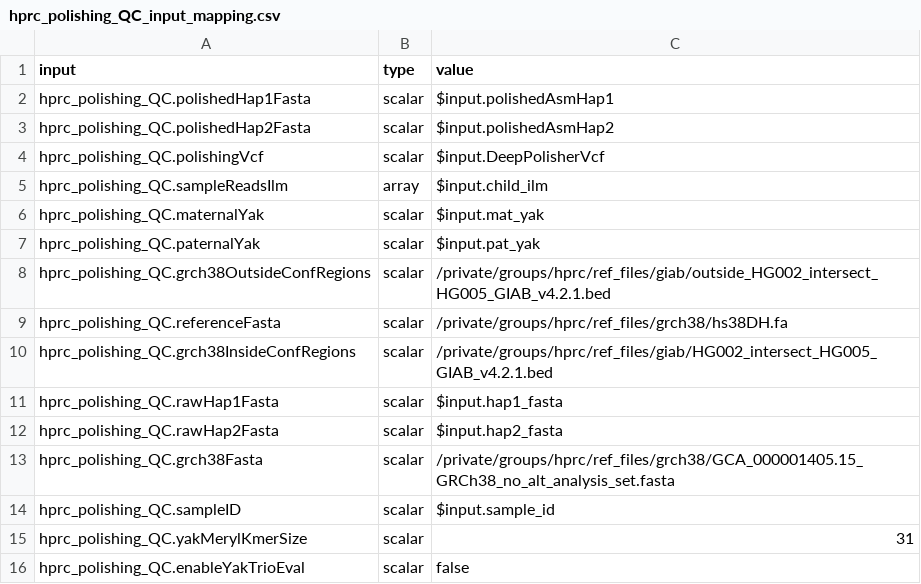
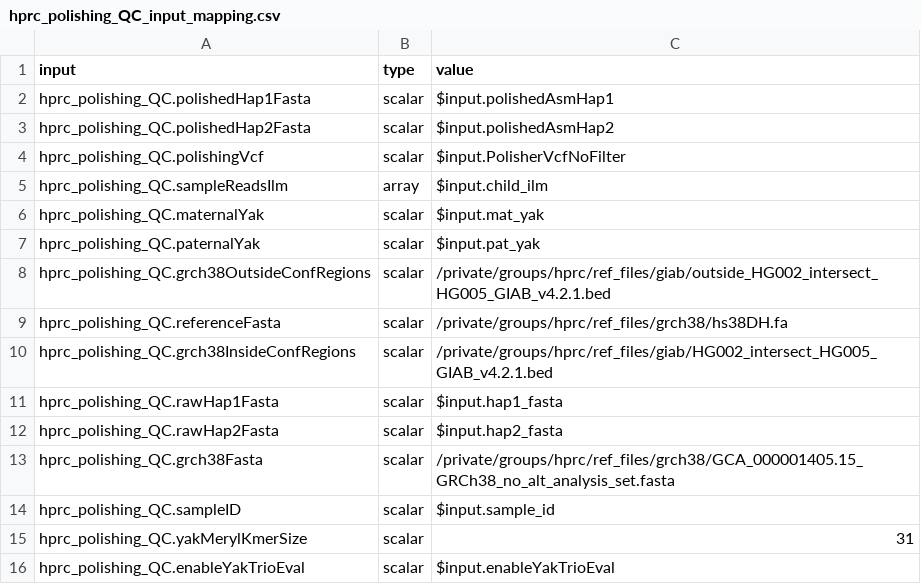
Before and after one commit to miramastoras/phoenix_batch_submissions, a CSV file: polishing/hprc_polishing_QC/t2t_primates/hprc_polishing_QC_input_mapping.csv, drawn as a sheet.

Commit message:
add primates verkko model 2

```diff
--- a/polishing/hprc_polishing_QC/t2t_primates/hprc_polishing_QC_input_mapping.csv
+++ b/polishing/hprc_polishing_QC/t2t_primates/hprc_polishing_QC_input_mapping.csv
@@ -3,3 +3,3 @@ hprc_polishing_QC.polishedHap1Fasta,scalar,$input.polishedAsmHap1
 hprc_polishing_QC.polishedHap2Fasta,scalar,$input.polishedAsmHap2
-hprc_polishing_QC.polishingVcf,scalar,$input.DeepPolisherVcf
+hprc_polishing_QC.polishingVcf,scalar,$input.PolisherVcfNoFilter
 hprc_polishing_QC.sampleReadsIlm,array,$input.child_ilm
@@ -15,2 +15,2 @@ hprc_polishing_QC.sampleID,scalar,$input.sample_id
 hprc_polishing_QC.yakMerylKmerSize,scalar,31
-hprc_polishing_QC.enableYakTrioEval,scalar,false
+hprc_polishing_QC.enableYakTrioEval,scalar,$input.enableYakTrioEval
```
Also changed, not shown: 14 other files.
